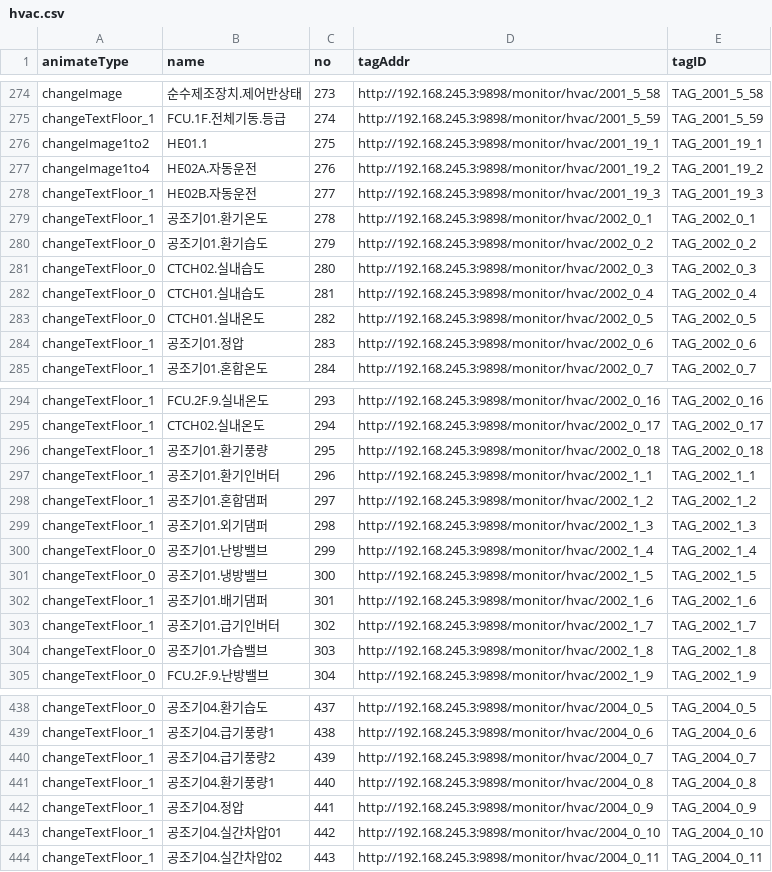
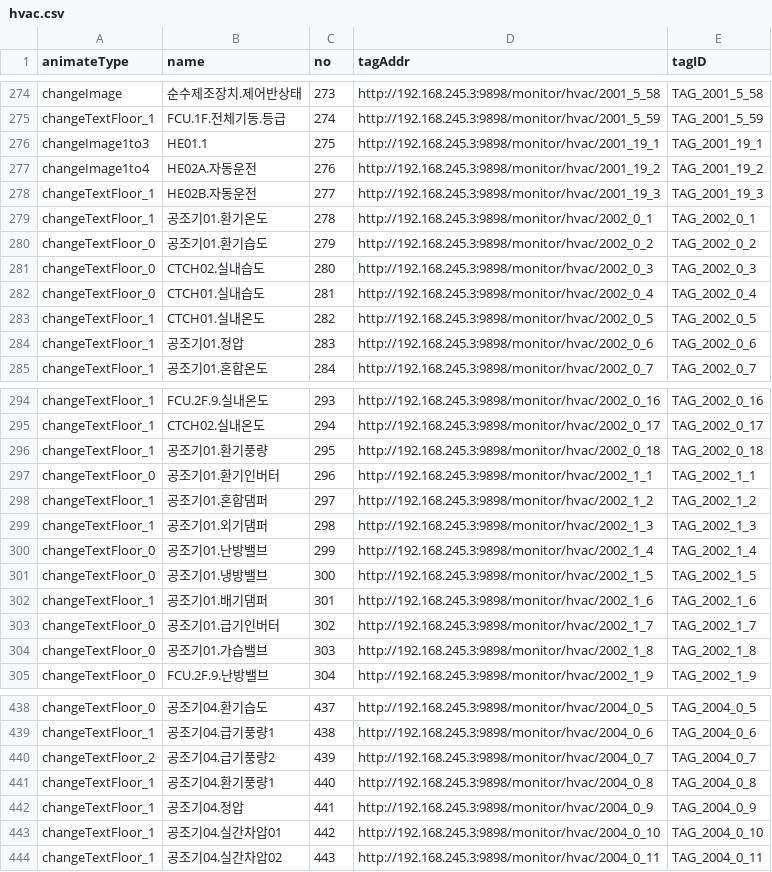
Before and after one commit to seniya2/project_pasteur, a CSV file: src/main/resources/static/appPasteur/modules/energy/hvac/point-manage/resources/hvac.csv, drawn as a sheet; only a part is shown, gaps mark what is left out; the diff covers the shown part only.

```diff
--- a/src/main/resources/static/appPasteur/modules/energy/hvac/point-manage/resources/hvac.csv
+++ b/src/main/resources/static/appPasteur/modules/energy/hvac/point-manage/resources/hvac.csv
@@ -275,3 +275,3 @@ changeImage,순수제조장치.제어반상태,273,http://192.168.245.3:9898/mon
 changeTextFloor_1,FCU.1F.전체기동.등급,274,http://192.168.245.3:9898/monitor/hvac/2001_5_59,TAG_2001_5_59
-changeImage1to2,HE01.1,275,http://192.168.245.3:9898/monitor/hvac/2001_19_1,TAG_2001_19_1
+changeImage1to3,HE01.1,275,http://192.168.245.3:9898/monitor/hvac/2001_19_1,TAG_2001_19_1
 changeImage1to4,HE02A.자동운전,276,http://192.168.245.3:9898/monitor/hvac/2001_19_2,TAG_2001_19_2
@@ -282,3 +282,3 @@ changeTextFloor_0,CTCH02.실내습도,280,http://192.168.245.3:9898/monitor/hvac
 changeTextFloor_0,CTCH01.실내습도,281,http://192.168.245.3:9898/monitor/hvac/2002_0_4,TAG_2002_0_4
-changeTextFloor_0,CTCH01.실내온도,282,http://192.168.245.3:9898/monitor/hvac/2002_0_5,TAG_2002_0_5
+changeTextFloor_1,CTCH01.실내온도,282,http://192.168.245.3:9898/monitor/hvac/2002_0_5,TAG_2002_0_5
 changeTextFloor_1,공조기01.정압,283,http://192.168.245.3:9898/monitor/hvac/2002_0_6,TAG_2002_0_6
@@ -296,3 +296,3 @@ changeTextFloor_1,CTCH02.실내온도,294,http://192.168.245.3:9898/monitor/hvac
 changeTextFloor_1,공조기01.환기풍량,295,http://192.168.245.3:9898/monitor/hvac/2002_0_18,TAG_2002_0_18
-changeTextFloor_1,공조기01.환기인버터,296,http://192.168.245.3:9898/monitor/hvac/2002_1_1,TAG_2002_1_1
+changeTextFloor_0,공조기01.환기인버터,296,http://192.168.245.3:9898/monitor/hvac/2002_1_1,TAG_2002_1_1
 changeTextFloor_1,공조기01.혼합댐퍼,297,http://192.168.245.3:9898/monitor/hvac/2002_1_2,TAG_2002_1_2
@@ -302,3 +302,3 @@ changeTextFloor_0,공조기01.냉방밸브,300,http://192.168.245.3:9898/monitor
 changeTextFloor_1,공조기01.배기댐퍼,301,http://192.168.245.3:9898/monitor/hvac/2002_1_6,TAG_2002_1_6
-changeTextFloor_1,공조기01.급기인버터,302,http://192.168.245.3:9898/monitor/hvac/2002_1_7,TAG_2002_1_7
+changeTextFloor_0,공조기01.급기인버터,302,http://192.168.245.3:9898/monitor/hvac/2002_1_7,TAG_2002_1_7
 changeTextFloor_0,공조기01.가습밸브,303,http://192.168.245.3:9898/monitor/hvac/2002_1_8,TAG_2002_1_8
@@ -439,3 +439,3 @@ changeTextFloor_0,공조기04.환기습도,437,http://192.168.245.3:9898/monitor
 changeTextFloor_1,공조기04.급기풍량1,438,http://192.168.245.3:9898/monitor/hvac/2004_0_6,TAG_2004_0_6
-changeTextFloor_1,공조기04.급기풍량2,439,http://192.168.245.3:9898/monitor/hvac/2004_0_7,TAG_2004_0_7
+changeTextFloor_2,공조기04.급기풍량2,439,http://192.168.245.3:9898/monitor/hvac/2004_0_7,TAG_2004_0_7
 changeTextFloor_1,공조기04.환기풍량1,440,http://192.168.245.3:9898/monitor/hvac/2004_0_8,TAG_2004_0_8
```
Also changed, not shown: 1 added row and 24 edited cells elsewhere in this file, 19 other files.
